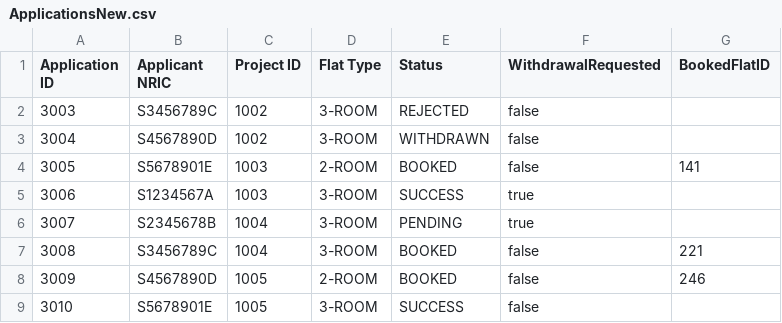
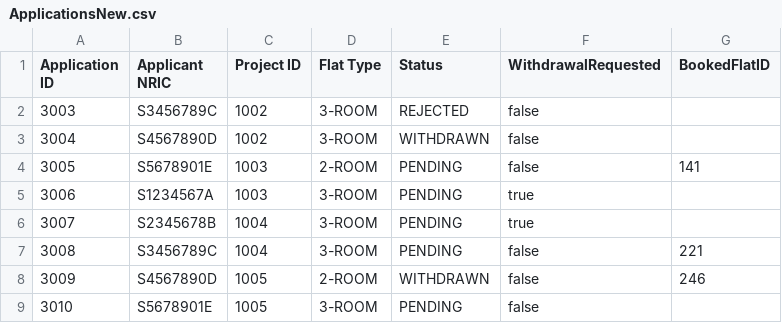
Before and after one commit to shinlu2001/SC2002, a CSV file: SC2002/Project/files/ApplicationsNew.csv, drawn as a sheet.

```diff
--- a/SC2002/Project/files/ApplicationsNew.csv
+++ b/SC2002/Project/files/ApplicationsNew.csv
@@ -3,7 +3,7 @@ Application ID,Applicant NRIC,Project ID,Flat Type,Status,WithdrawalRequested,Bo
 3004,S4567890D,1002,3-ROOM,WITHDRAWN,false,
-3005,S5678901E,1003,2-ROOM,BOOKED,false,141
-3006,S1234567A,1003,3-ROOM,SUCCESS,true,
+3005,S5678901E,1003,2-ROOM,PENDING,false,141
+3006,S1234567A,1003,3-ROOM,PENDING,true,
 3007,S2345678B,1004,3-ROOM,PENDING,true,
-3008,S3456789C,1004,3-ROOM,BOOKED,false,221
-3009,S4567890D,1005,2-ROOM,BOOKED,false,246
-3010,S5678901E,1005,3-ROOM,SUCCESS,false,
+3008,S3456789C,1004,3-ROOM,PENDING,false,221
+3009,S4567890D,1005,2-ROOM,WITHDRAWN,false,246
+3010,S5678901E,1005,3-ROOM,PENDING,false,
```
Also changed, not shown: SC2002/Project/files/ProjectListNew.csv.
